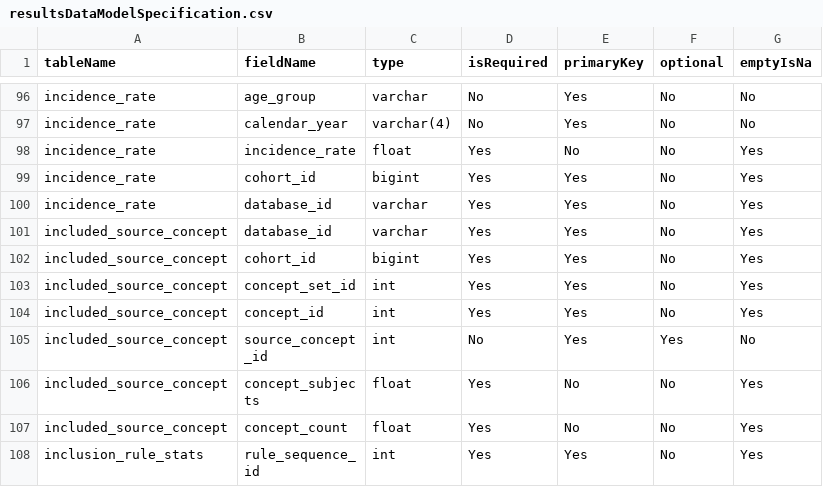
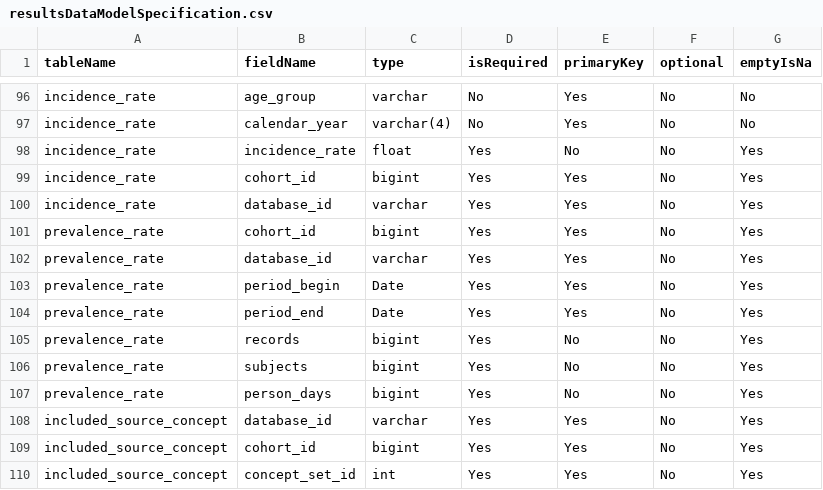
Before and after one commit to OHDSI/ShinyDeploy, a CSV file: ThrombosisWithThrombocytopeniaSyndrome/resultsDataModelSpecification.csv, drawn as a sheet; only a part is shown, gaps mark what is left out; the shorter side is filled out with more unchanged rows; the diff names each change by its address in the sheet, - before the commit and + after, or states it on an @@ line.

```diff
--- a/ThrombosisWithThrombocytopeniaSyndrome/resultsDataModelSpecification.csv
+++ b/ThrombosisWithThrombocytopeniaSyndrome/resultsDataModelSpecification.csv
+row 101: prevalence_rate | cohort_id | bigint | Yes | Yes | No | Yes
+row 102: prevalence_rate | database_id | varchar | Yes | Yes | No | Yes
+row 103: prevalence_rate | period_begin | Date | Yes | Yes | No | Yes
+row 104: prevalence_rate | period_end | Date | Yes | Yes | No | Yes
+row 105: prevalence_rate | records | bigint | Yes | No | No | Yes
+row 106: prevalence_rate | subjects | bigint | Yes | No | No | Yes
+row 107: prevalence_rate | person_days | bigint | Yes | No | No | Yes
```
Also changed, not shown: 4 other files.
